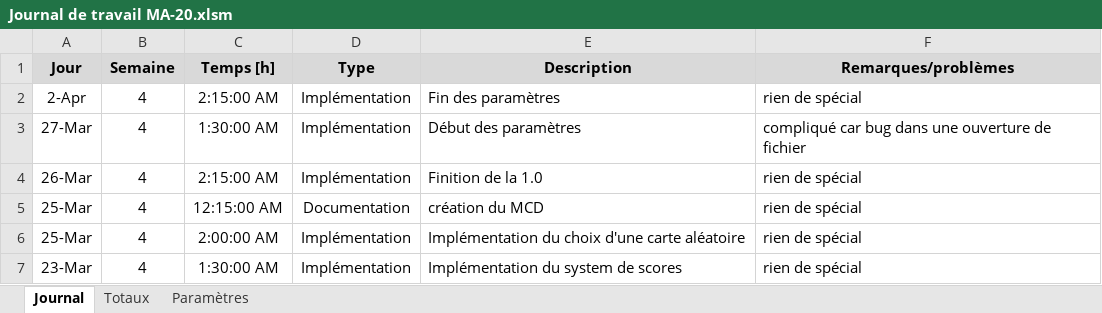
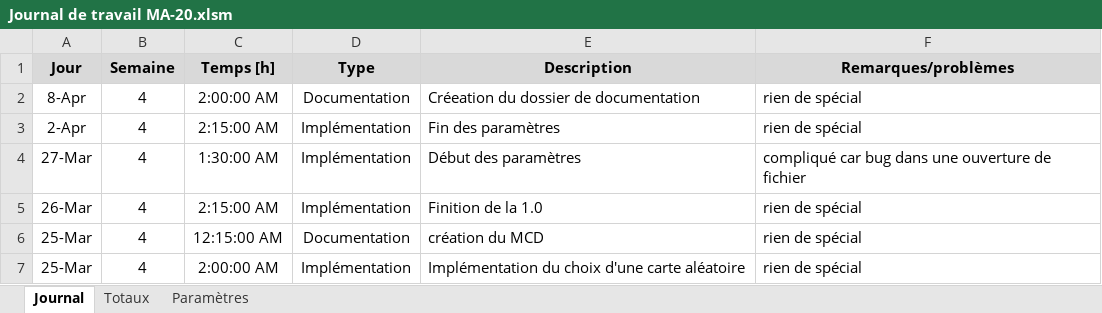
Before and after one commit to JonatanPERRET/Bataille.Navale, an Excel workbook: DOC/Journal de travail/Journal de travail MA-20.xlsm, sheet Journal, drawn as a sheet; only a part is shown; the shorter side is filled out with more unchanged rows; values as stored, in another font and other column widths than the file's, no borders; charts and pictures not drawn; the diff names each change by its address in the sheet, - before the commit and + after, or states it on an @@ line.

Commit message:
mise à jour du journal de travail et création du dossier de documentation

```diff
--- a/DOC/Journal de travail/Journal de travail MA-20.xlsm (sheet Journal)
+++ b/DOC/Journal de travail/Journal de travail MA-20.xlsm (sheet Journal)
+row 2: 8-Apr | 4 | 2:00:00 AM | Documentation | Créeation du dossier de documentation | rien de spécial
```
Also changed, not shown: 2 other files.
